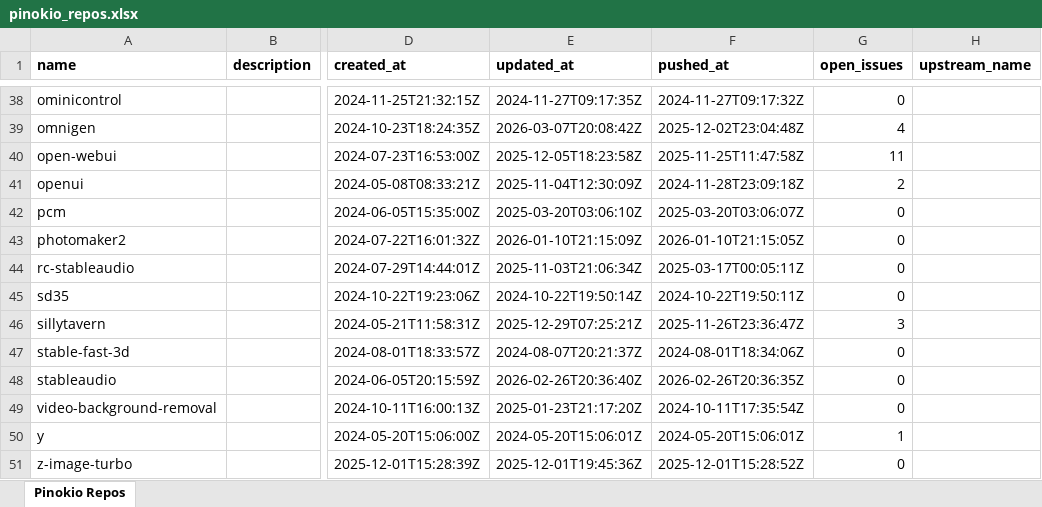
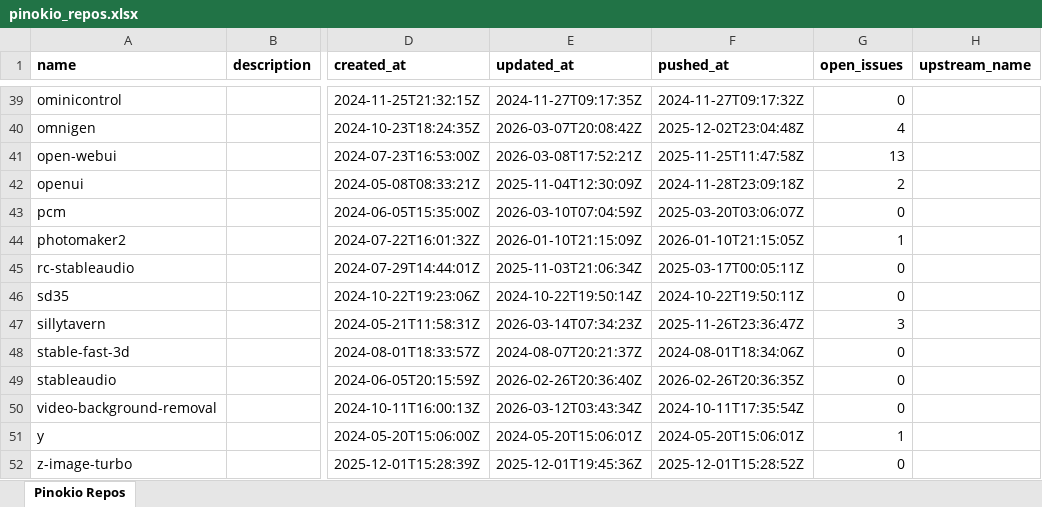
Before and after one commit to signosis/pinokio-website, an Excel workbook: pinokio_repos.xlsx, sheet Pinokio Repos, drawn as a sheet; only a part is shown, gaps mark what is left out; values as stored, in another font and other column widths than the file's, no borders; addresses are those after the commit; the diff covers the shown part only; the diff names each change by its address in the sheet, - before the commit and + after, or states it on an @@ line.

```diff
--- a/pinokio_repos.xlsx (sheet Pinokio Repos)
+++ b/pinokio_repos.xlsx (sheet Pinokio Repos)
-E41 (updated_at): 2025-12-05T18:23:58Z
+E41 (updated_at): 2026-03-08T17:52:21Z
-G41 (open_issues): 11
+G41 (open_issues): 13
-E43 (updated_at): 2025-03-20T03:06:10Z
+E43 (updated_at): 2026-03-10T07:04:59Z
-G44 (open_issues): 0
+G44 (open_issues): 1
-E47 (updated_at): 2025-12-29T07:25:21Z
+E47 (updated_at): 2026-03-14T07:34:23Z
-E50 (updated_at): 2025-01-23T21:17:20Z
+E50 (updated_at): 2026-03-12T03:43:34Z
```
Also changed, not shown: 1 added row and 104 edited cells elsewhere in this sheet, 3 other files.
